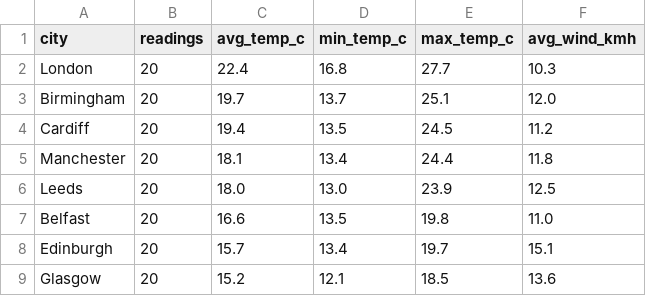
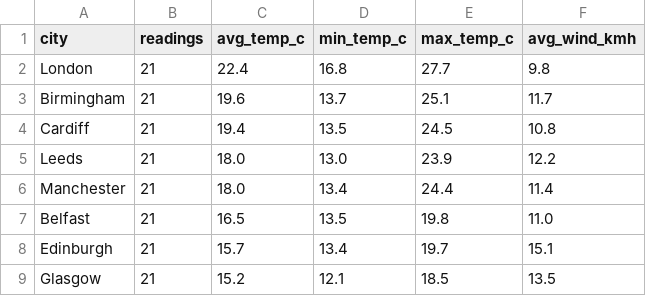
Before and after one commit to Patthur/UK-Weather-Pipeline, a CSV file: data/city_averages.csv, drawn as a sheet.

```diff
--- a/data/city_averages.csv
+++ b/data/city_averages.csv
@@ -1,9 +1,9 @@
 city,readings,avg_temp_c,min_temp_c,max_temp_c,avg_wind_kmh
-London,20,22.4,16.8,27.7,10.3
-Birmingham,20,19.7,13.7,25.1,12.0
-Cardiff,20,19.4,13.5,24.5,11.2
-Manchester,20,18.1,13.4,24.4,11.8
-Leeds,20,18.0,13.0,23.9,12.5
-Belfast,20,16.6,13.5,19.8,11.0
-Edinburgh,20,15.7,13.4,19.7,15.1
-Glasgow,20,15.2,12.1,18.5,13.6
+London,21,22.4,16.8,27.7,9.8
+Birmingham,21,19.6,13.7,25.1,11.7
+Cardiff,21,19.4,13.5,24.5,10.8
+Leeds,21,18.0,13.0,23.9,12.2
+Manchester,21,18.0,13.4,24.4,11.4
+Belfast,21,16.5,13.5,19.8,11.0
+Edinburgh,21,15.7,13.4,19.7,15.1
+Glasgow,21,15.2,12.1,18.5,13.5
```
Also changed, not shown: data/latest_snapshot.csv, data/weather_history.csv, 1 other file.
